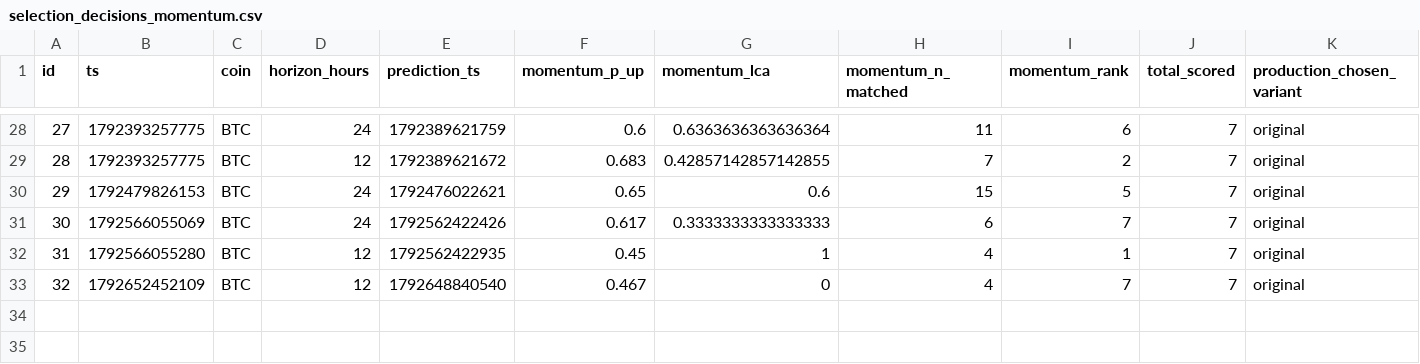
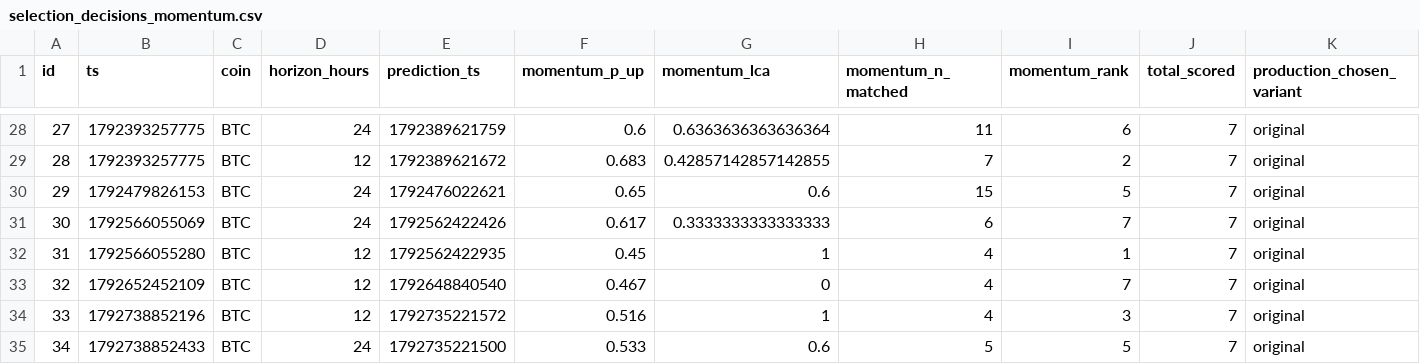
Before and after one commit to quiquandon-oss/PulseWorkerV2, a CSV file: data-exports/selection_decisions_momentum.csv, drawn as a sheet; only a part is shown, gaps mark what is left out; rows hold the shown columns only; the diff names each change by its address in the sheet, - before the commit and + after, or states it on an @@ line.

```diff
--- a/data-exports/selection_decisions_momentum.csv
+++ b/data-exports/selection_decisions_momentum.csv
+row 34: 33 | 1792738852196 | BTC | 12 | 1792735221572 | 0.516 | 1 | 4 | 3 | 7 | original
+row 35: 34 | 1792738852433 | BTC | 24 | 1792735221500 | 0.533 | 0.6 | 5 | 5 | 7 | original
```
Also changed, not shown: data-exports/btc_predictions.csv, data-exports/eth_predictions.csv, 4 other files.
